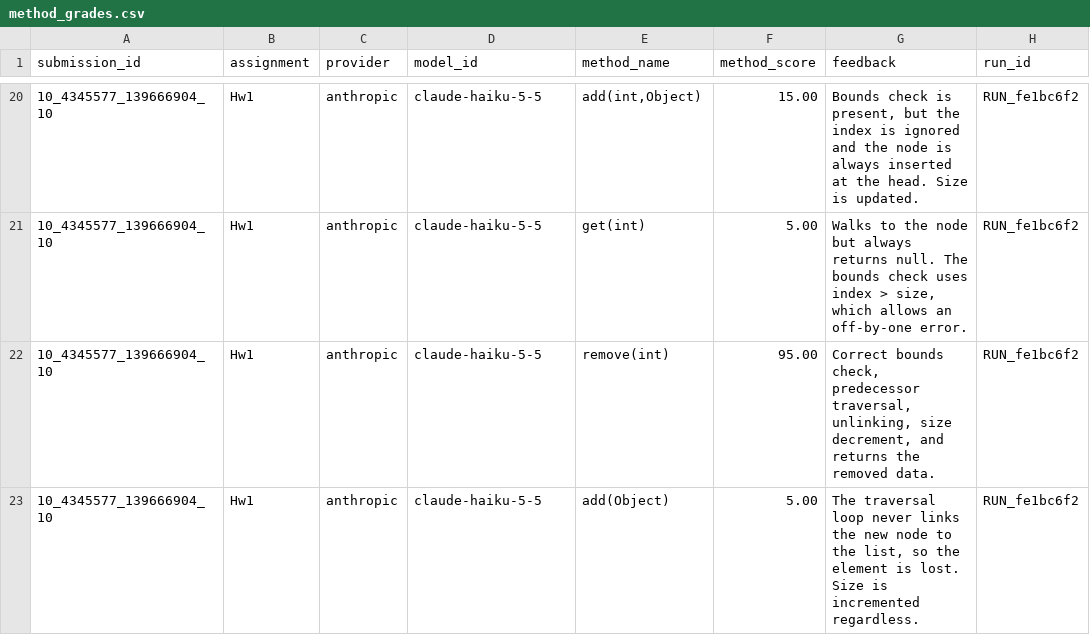
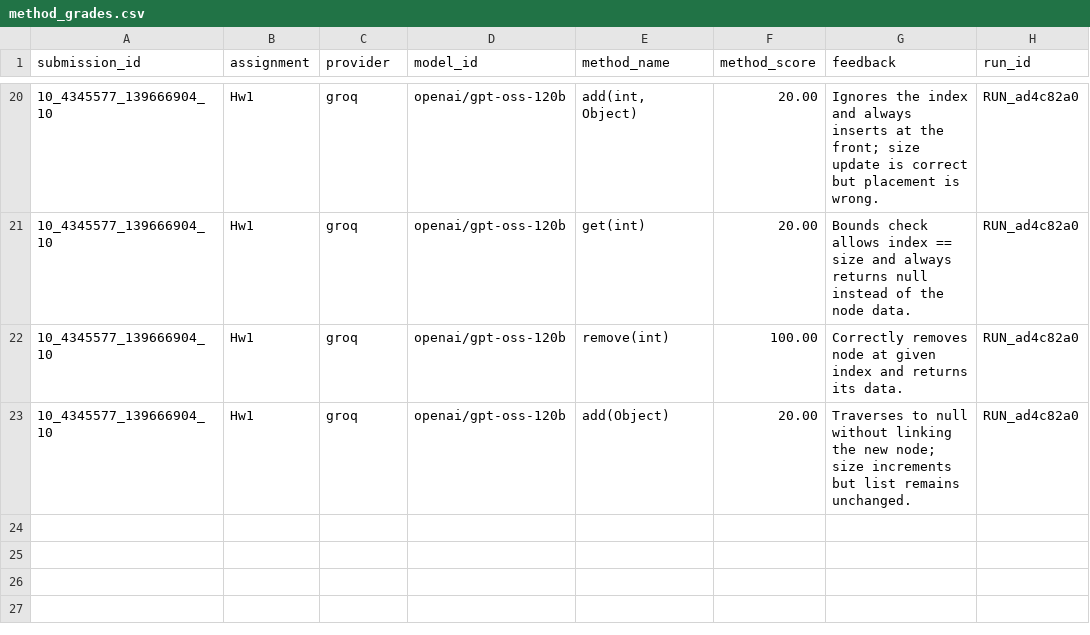
Before and after one commit to reynoldsjulia789/LLMPlagerismDetectionAndGradingCapabilities, a CSV file: assessment_results/method_grades.csv, drawn as a sheet; only a part is shown, gaps mark what is left out; the diff covers the shown part only.

Commit message:
connected openai via groq

```diff
--- a/assessment_results/method_grades.csv
+++ b/assessment_results/method_grades.csv
@@ -20,4 +20,4 @@ submission_id,assignment,provider,model_id,method_name,method_score,feedback,run
-10_4345577_139666904_10,Hw1,anthropic,claude-haiku-5-5,"add(int,Object)",15.00,"Bounds check is present, but the index is ignored and the node is always inserted at the head. Size is updated.",RUN_fe1bc6f2
-10_4345577_139666904_10,Hw1,anthropic,claude-haiku-5-5,"get(int)",5.00,"Walks to the node but always returns null. The bounds check uses index > size, which allows an off-by-one error.",RUN_fe1bc6f2
-10_4345577_139666904_10,Hw1,anthropic,claude-haiku-5-5,"remove(int)",95.00,"Correct bounds check, predecessor traversal, unlinking, size decrement, and returns the removed data.",RUN_fe1bc6f2
-10_4345577_139666904_10,Hw1,anthropic,claude-haiku-5-5,"add(Object)",5.00,"The traversal loop never links the new node to the list, so the element is lost. Size is incremented regardless.",RUN_fe1bc6f2
+10_4345577_139666904_10,Hw1,groq,openai/gpt-oss-120b,"add(int, Object)",20.00,"Ignores the index and always inserts at the front; size update is correct but placement is wrong.",RUN_ad4c82a0
+10_4345577_139666904_10,Hw1,groq,openai/gpt-oss-120b,"get(int)",20.00,"Bounds check allows index == size and always returns null instead of the node data.",RUN_ad4c82a0
+10_4345577_139666904_10,Hw1,groq,openai/gpt-oss-120b,"remove(int)",100.00,"Correctly removes node at given index and returns its data.",RUN_ad4c82a0
+10_4345577_139666904_10,Hw1,groq,openai/gpt-oss-120b,"add(Object)",20.00,"Traverses to null without linking the new node; size increments but list remains unchanged.",RUN_ad4c82a0
```
Also changed, not shown: 69 edited cells elsewhere in this file, assessment_results/efficiency_summary.csv, assessment_results/experiment_log.csv, 6 other files.
